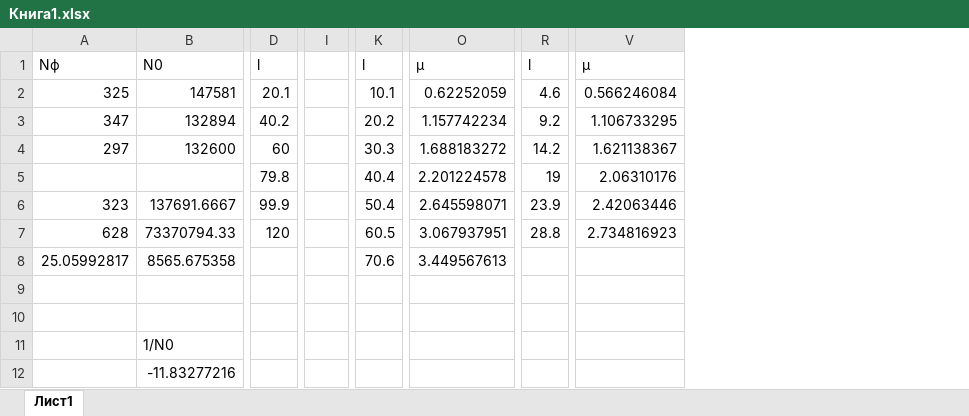
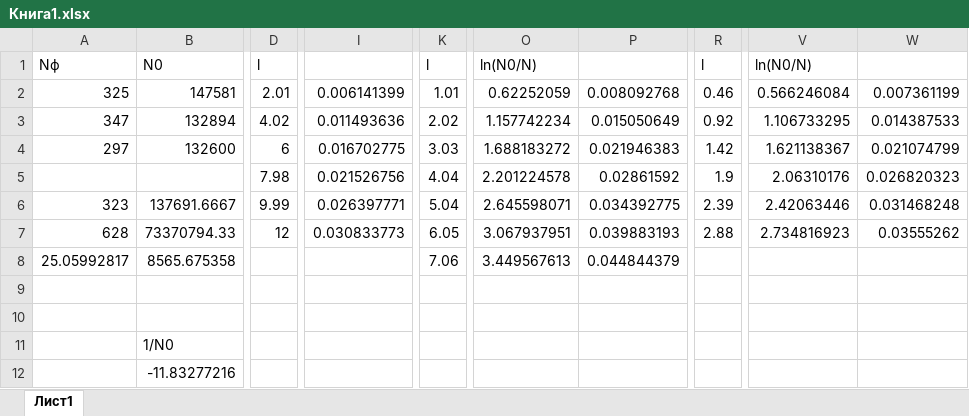
Before and after one commit to nemnogobread/-, an Excel workbook: Квантовая физика/5.5.1 Измерение коэффицента ослабления/Книга1.xlsx, sheet Лист1, drawn as a sheet; only a part is shown, gaps mark what is left out; values as stored, in another font and other column widths than the file's, no borders; removed rows and columns are numbered as before the commit, all else as after; the diff covers the shown part only; the diff names each change by its address in the sheet, - before the commit and + after, or states it on an @@ line.

```diff
--- a/Квантовая физика/5.5.1 Измерение коэффицента ослабления/Книга1.xlsx (sheet Лист1)
+++ b/Квантовая физика/5.5.1 Измерение коэффицента ослабления/Книга1.xlsx (sheet Лист1)
-column D, rows 1-7: l | 20.1 | 40.2 | 60 | 79.8 | 99.9 | 120
+column D, rows 1-7: l | 2.01 | 4.02 | 6 | 7.98 | 9.99 | 12
-column I, empty
+column I, rows 2-7: 0.006141399 | 0.011493636 | 0.016702775 | 0.021526756 | 0.026397771 | 0.030833773
-column K, rows 1-8: l | 10.1 | 20.2 | 30.3 | 40.4 | 50.4 | 60.5 | 70.6
+column K, rows 1-8: l | 1.01 | 2.02 | 3.03 | 4.04 | 5.04 | 6.05 | 7.06
+column P, rows 2-8: 0.008092768 | 0.015050649 | 0.021946383 | 0.02861592 | 0.034392775 | 0.039883193 | 0.044844379
-column R, rows 1-7: l | 4.6 | 9.2 | 14.2 | 19 | 23.9 | 28.8
+column R, rows 1-7: l | 0.46 | 0.92 | 1.42 | 1.9 | 2.39 | 2.88
+column W, rows 2-7: 0.007361199 | 0.014387533 | 0.021074799 | 0.026820323 | 0.031468248 | 0.03555262
-O1: μ
+O1: ln(N0/N)
-V1: μ
+V1: ln(N0/N)
```
Also changed, not shown: 1 removed column elsewhere in this sheet, 4 other files.
